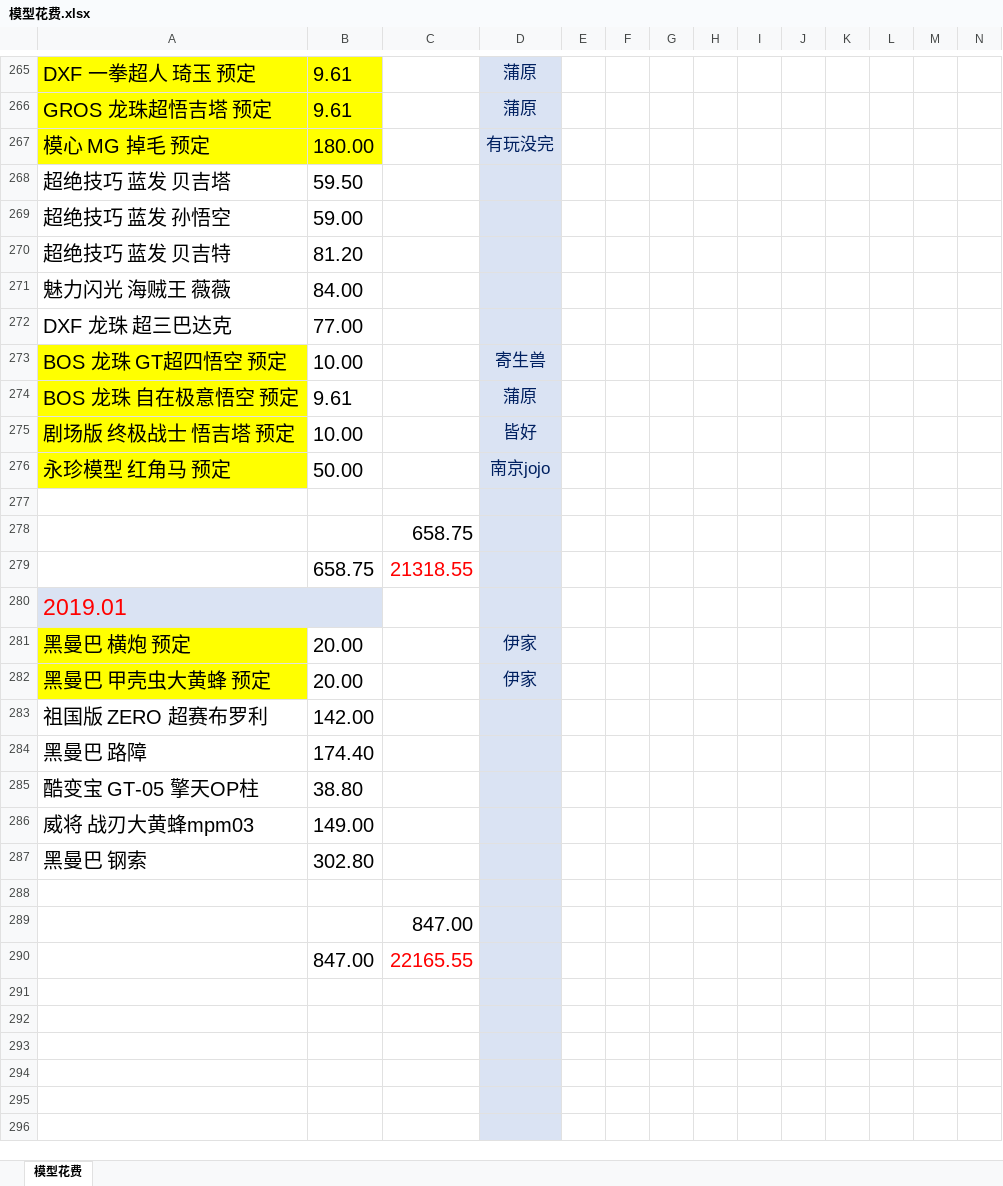
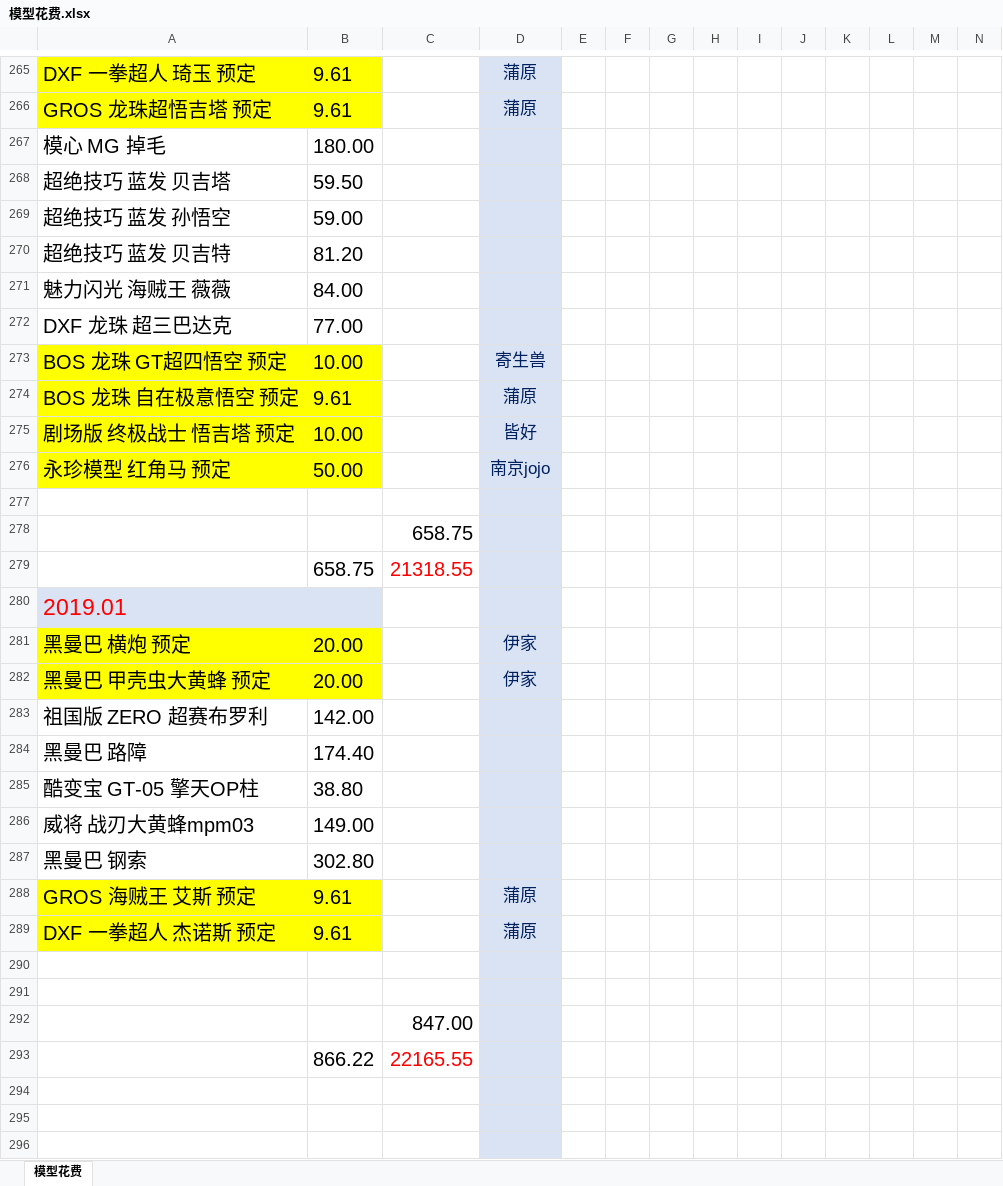
Before and after one commit to wlq82882984/RankTest, an Excel workbook: 健身文档/模型花费.xlsx, sheet 模型花费, drawn as a sheet; only a part is shown, gaps mark what is left out; the shorter side is filled out with more unchanged rows; values as stored, in another font and other column widths than the file's, no borders; removed rows and columns are numbered as before the commit, all else as after; rows hold the shown columns only; the diff names each change by its address in the sheet, - before the commit and + after, or states it on an @@ line.

Commit message:
no message

```diff
--- a/健身文档/模型花费.xlsx (sheet 模型花费)
+++ b/健身文档/模型花费.xlsx (sheet 模型花费)
-row 267: 模心 MG 掉毛 预定 | 180.00 |  | 有玩没完
+row 267: 模心 MG 掉毛 | 180.00
-B273:B276 fill: none
+B273:B276 fill: #FFFF00
-B281:B282 fill: none
+B281:B282 fill: #FFFF00
+row 288: GROS 海贼王 艾斯 预定 | 9.61 |  | 蒲原
+row 289: DXF 一拳超人 杰诺斯 预定 | 9.61 |  | 蒲原
+row 290: (empty)
-B293: 847.00
+B293: 866.22
```
Also changed, not shown: formulas that keep their value.
